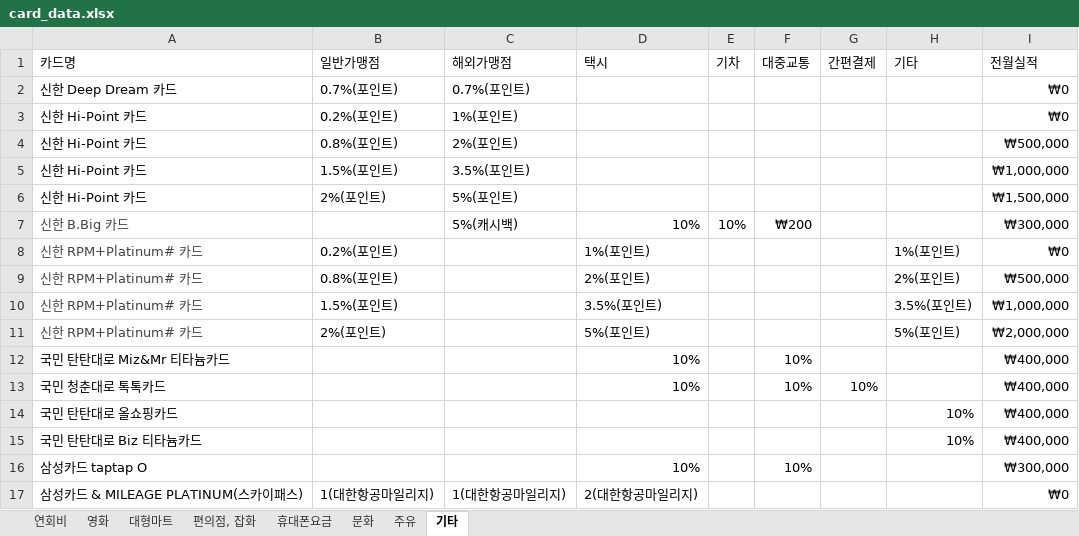
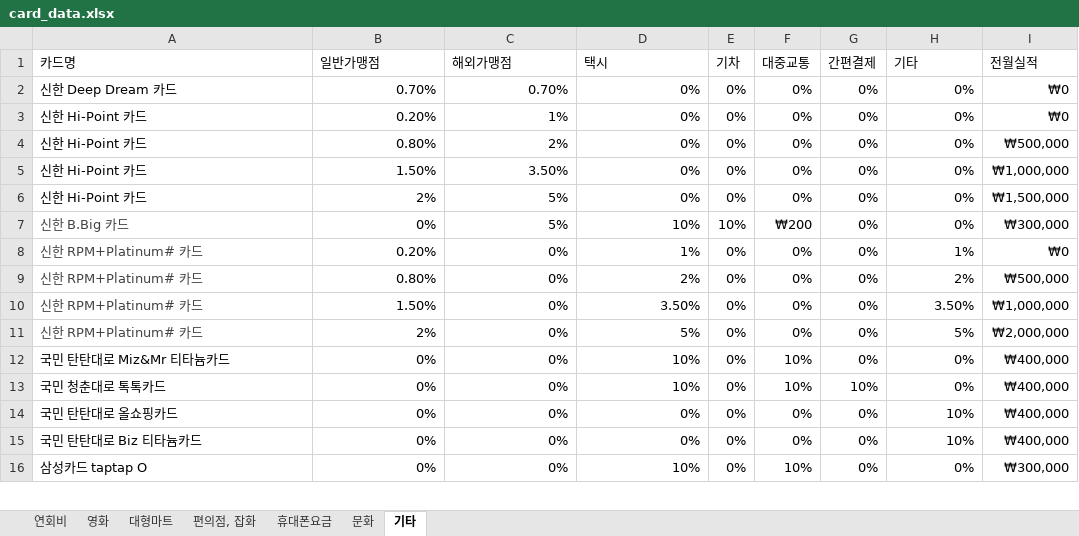
Before and after one commit to CLASSOM/Classom, an Excel workbook: DB/card_data.xlsx, sheet 기타, drawn as a sheet; only a part is shown; values as stored, in another font and other column widths than the file's, no borders; removed rows and columns are numbered as before the commit, all else as after; the diff covers the shown part only; the diff names each change by its address in the sheet, - before the commit and + after, or states it on an @@ line.

```diff
--- a/DB/card_data.xlsx (sheet 기타)
+++ b/DB/card_data.xlsx (sheet 기타)
-sheet tab: 주유
-row 2: 신한 Deep Dream 카드 | 0.7%(포인트) | 0.7%(포인트) |  |  |  |  |  | ₩0
-row 3: 신한 Hi-Point 카드 | 0.2%(포인트) | 1%(포인트) |  |  |  |  |  | ₩0
-row 4: 신한 Hi-Point 카드 | 0.8%(포인트) | 2%(포인트) |  |  |  |  |  | ₩500,000
-row 5: 신한 Hi-Point 카드 | 1.5%(포인트) | 3.5%(포인트) |  |  |  |  |  | ₩1,000,000
-row 6: 신한 Hi-Point 카드 | 2%(포인트) | 5%(포인트) |  |  |  |  |  | ₩1,500,000
+row 2: 신한 Deep Dream 카드 | 0.70% | 0.70% | 0% | 0% | 0% | 0% | 0% | ₩0
+row 3: 신한 Hi-Point 카드 | 0.20% | 1% | 0% | 0% | 0% | 0% | 0% | ₩0
+row 4: 신한 Hi-Point 카드 | 0.80% | 2% | 0% | 0% | 0% | 0% | 0% | ₩500,000
+row 5: 신한 Hi-Point 카드 | 1.50% | 3.50% | 0% | 0% | 0% | 0% | 0% | ₩1,000,000
+row 6: 신한 Hi-Point 카드 | 2% | 5% | 0% | 0% | 0% | 0% | 0% | ₩1,500,000
-B7 (일반가맹점): (empty)
+B7 (일반가맹점): 0%
-C7 (해외가맹점): 5%(캐시백)
+C7 (해외가맹점): 5%
-G7 (간편결제): (empty)
+G7 (간편결제): 0%
-H7 (기타): (empty)
+H7 (기타): 0%
-row 8: 신한 RPM+Platinum# 카드 | 0.2%(포인트) |  | 1%(포인트) |  |  |  | 1%(포인트) | ₩0
-row 9: 신한 RPM+Platinum# 카드 | 0.8%(포인트) |  | 2%(포인트) |  |  |  | 2%(포인트) | ₩500,000
-row 10: 신한 RPM+Platinum# 카드 | 1.5%(포인트) |  | 3.5%(포인트) |  |  |  | 3.5%(포인트) | ₩1,000,000
-row 11: 신한 RPM+Platinum# 카드 | 2%(포인트) |  | 5%(포인트) |  |  |  | 5%(포인트) | ₩2,000,000
+row 8: 신한 RPM+Platinum# 카드 | 0.20% | 0% | 1% | 0% | 0% | 0% | 1% | ₩0
+row 9: 신한 RPM+Platinum# 카드 | 0.80% | 0% | 2% | 0% | 0% | 0% | 2% | ₩500,000
+row 10: 신한 RPM+Platinum# 카드 | 1.50% | 0% | 3.50% | 0% | 0% | 0% | 3.50% | ₩1,000,000
+row 11: 신한 RPM+Platinum# 카드 | 2% | 0% | 5% | 0% | 0% | 0% | 5% | ₩2,000,000
-B12:B16 (일반가맹점): (empty)
+B12:B16 (일반가맹점): 0%
-C12:C16 (해외가맹점): (empty)
+C12:C16 (해외가맹점): 0%
-E12:E16 (기차): (empty)
+E12:E16 (기차): 0%
-G12 (간편결제): (empty)
+G12 (간편결제): 0%
-H12:H13 (기타): (empty)
+H12:H13 (기타): 0%
-D14:D15 (택시): (empty)
+D14:D15 (택시): 0%
-F14:F15 (대중교통): (empty)
+F14:F15 (대중교통): 0%
-G14:G16 (간편결제): (empty)
+G14:G16 (간편결제): 0%
-H16 (기타): (empty)
+H16 (기타): 0%
-row 17: 삼성카드 & MILEAGE PLATINUM(스카이패스) | 1(대한항공마일리지) | 1(대한항공마일리지) | 2(대한항공마일리지) |  |  |  |  | ₩0
```
Also changed, not shown: 15 added rows, 14 removed rows and 99 edited cells elsewhere in this sheet, sheet 대형마트, sheet 문화, sheet 영화, sheet 편의점, 잡화, sheet 연회비, sheet 휴대폰요금.
